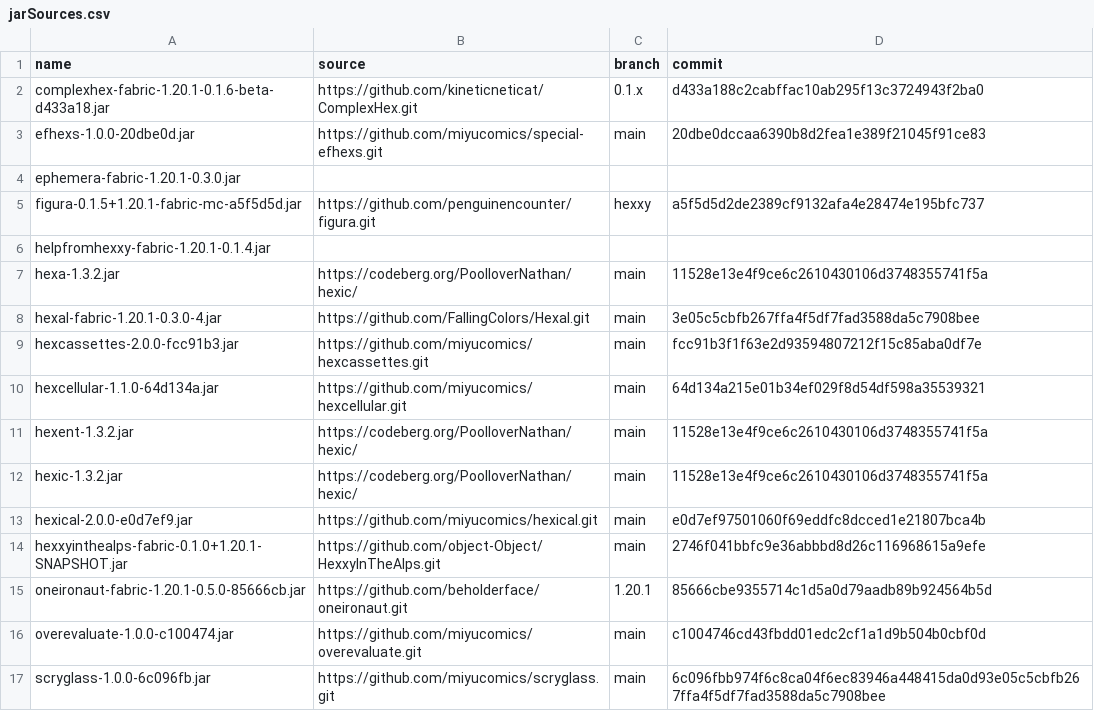
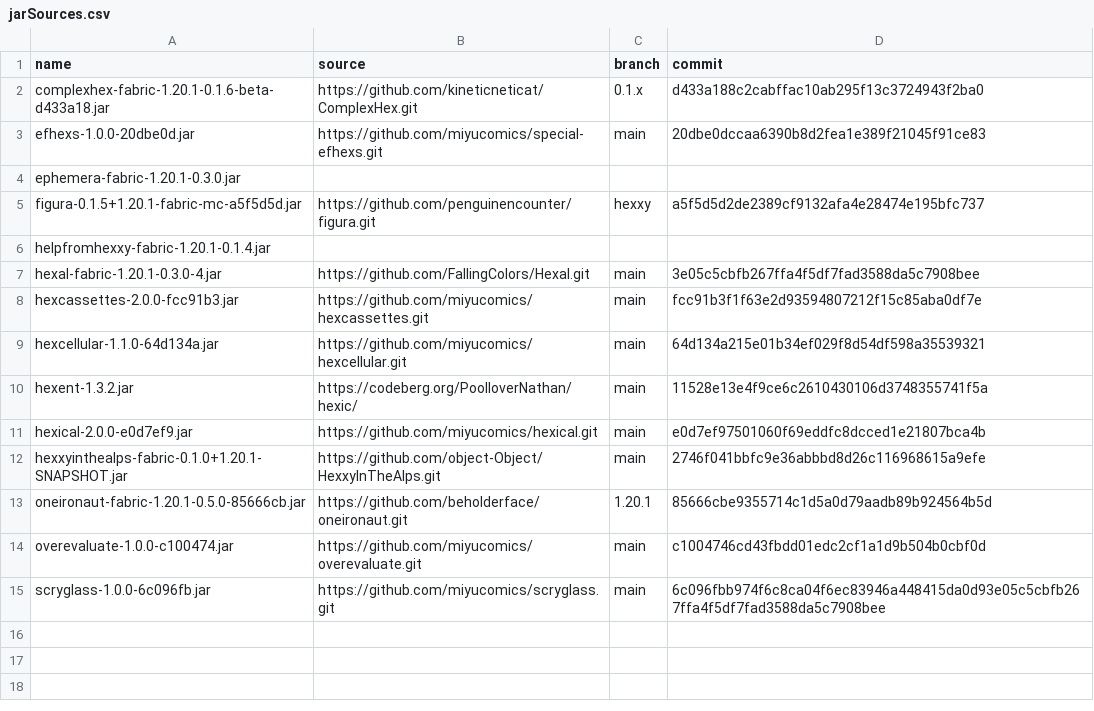
Before and after one commit to abilliontrillionstars/hexxy4, a CSV file: jarSources.csv, drawn as a sheet.

Commit message:
remove hexa and hexic

```diff
--- a/jarSources.csv
+++ b/jarSources.csv
@@ -6,3 +6,2 @@ figura-0.1.5+1.20.1-fabric-mc-a5f5d5d.jar,https://github.com/penguinencounter/fi
 helpfromhexxy-fabric-1.20.1-0.1.4.jar,,,
-hexa-1.3.2.jar,https://codeberg.org/PoolloverNathan/hexic/,main,11528e13e4f9ce6c2610430106d3748355741f5a
 hexal-fabric-1.20.1-0.3.0-4.jar,https://github.com/FallingColors/Hexal.git,main,3e05c5cbfb267ffa4f5df7fad3588da5c7908bee
@@ -11,3 +10,2 @@ hexcellular-1.1.0-64d134a.jar,https://github.com/miyucomics/hexcellular.git,main
 hexent-1.3.2.jar,https://codeberg.org/PoolloverNathan/hexic/,main,11528e13e4f9ce6c2610430106d3748355741f5a
-hexic-1.3.2.jar,https://codeberg.org/PoolloverNathan/hexic/,main,11528e13e4f9ce6c2610430106d3748355741f5a
 hexical-2.0.0-e0d7ef9.jar,https://github.com/miyucomics/hexical.git,main,e0d7ef97501060f69eddfc8dcced1e21807bca4b
```
Also changed, not shown: 2 other files.
